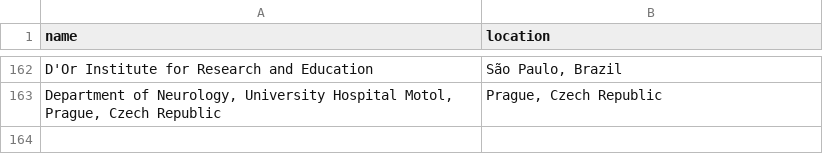
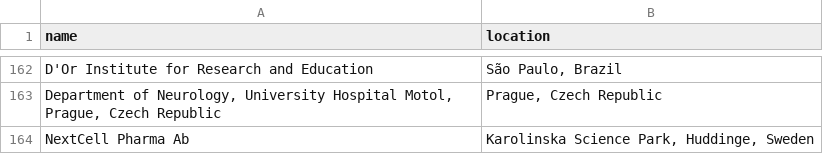
Before and after one commit to jesnyder/scraped_guts, a CSV file: admin/addresses_defined.csv, drawn as a sheet; only a part is shown, gaps mark what is left out.

Commit message:
geolocated defined for clinical

```diff
--- a/admin/addresses_defined.csv
+++ b/admin/addresses_defined.csv
@@ -163 +163,2 @@ D'Or Institute for Research and Education| São Paulo, Brazil
 Department of Neurology, University Hospital Motol, Prague, Czech Republic| Prague, Czech Republic
+NextCell Pharma Ab| Karolinska Science Park, Huddinge, Sweden
```
